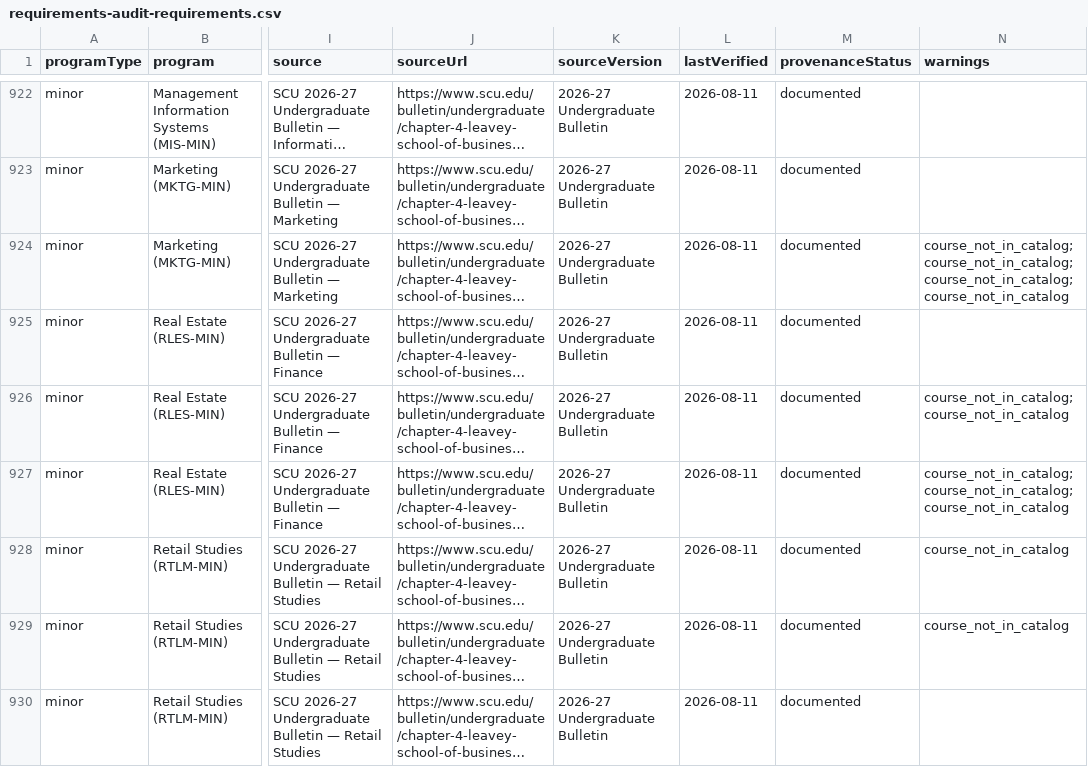
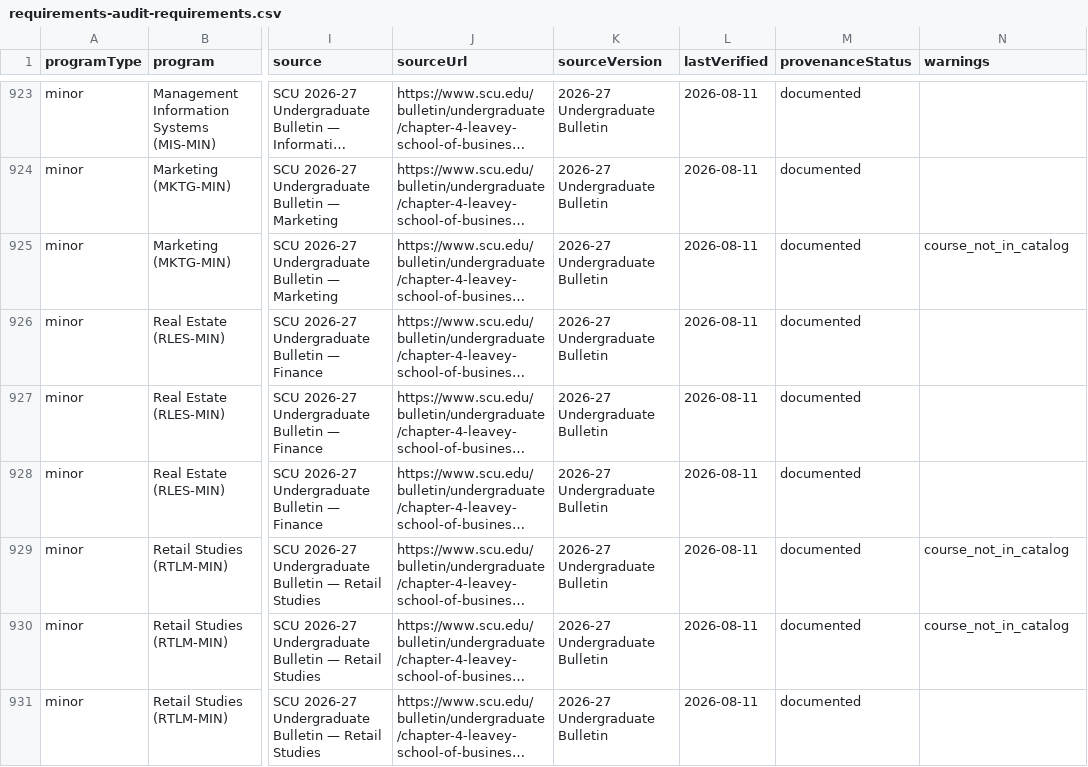
Before and after one commit to shikharsisodia7/Campus-Val, a CSV file: docs/audits/requirements-audit-requirements.csv, drawn as a sheet; only a part is shown, gaps mark what is left out; long unchanged cells end in …; addresses are those after the commit; the diff covers the shown part only; the diff names each change by its address in the sheet, - before the commit and + after, or states it on an @@ line.

```diff
--- a/docs/audits/requirements-audit-requirements.csv
+++ b/docs/audits/requirements-audit-requirements.csv
-N925 (warnings): course_not_in_catalog; course_not_in_catalog; course_not_in_catalog; course_not_in_catalog
+N925 (warnings): course_not_in_catalog
-N927 (warnings): course_not_in_catalog; course_not_in_catalog
+N927 (warnings): (empty)
-N928 (warnings): course_not_in_catalog; course_not_in_catalog; course_not_in_catalog
+N928 (warnings): (empty)
```
Also changed, not shown: 1 added row and 26 edited cells elsewhere in this file, 10 other files.
